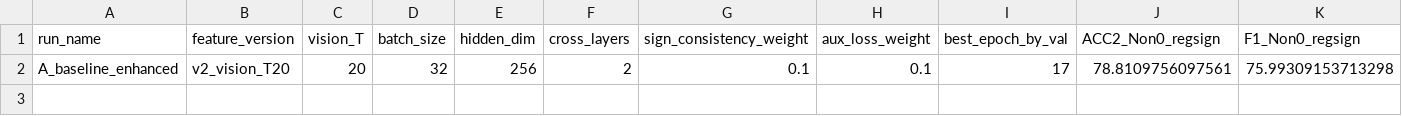
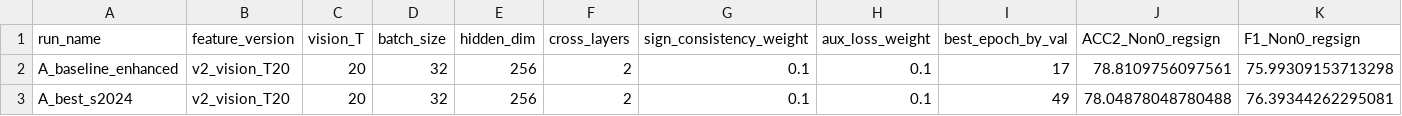
Before and after one commit to ailiwood/main_leo0614, a CSV file: reports/P4W_mosi_performance/P4W_hparam_probe_results.csv, drawn as a sheet; only a part is shown; rows hold the shown columns only; the diff names each change by its address in the sheet, - before the commit and + after, or states it on an @@ line.

```diff
--- a/reports/P4W_mosi_performance/P4W_hparam_probe_results.csv
+++ b/reports/P4W_mosi_performance/P4W_hparam_probe_results.csv
+row 3: A_best_s2024 | v2_vision_T20 | 20 | 32 | 256 | 2 | 0.1 | 0.1 | 49 | 78.04878048780488 | 76.39344262295081
```
